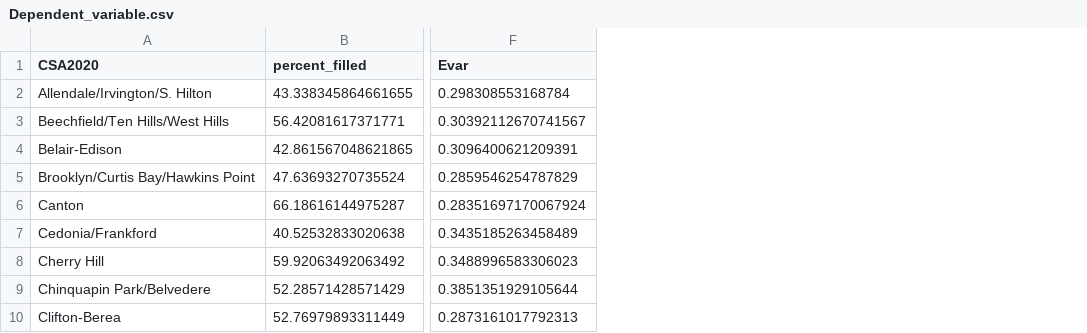
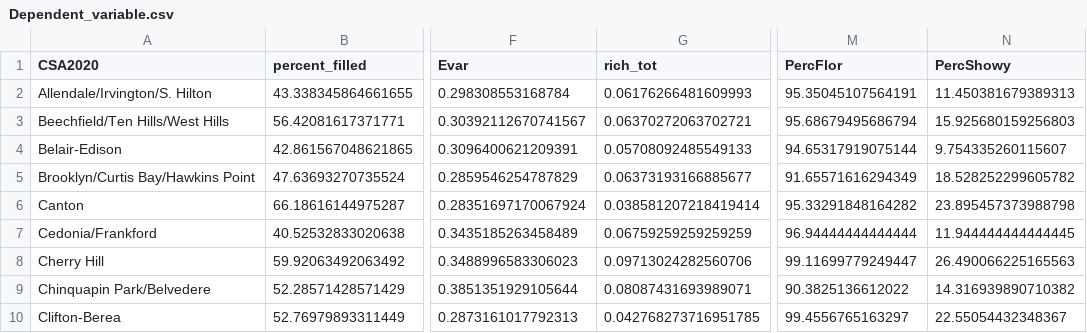
Before and after one commit to mavolio/BaltimoreStreetTreeProject, a CSV file: input_data/Dependent_variable.csv, drawn as a sheet; only a part is shown, gaps mark what is left out; the diff names each change by its address in the sheet, - before the commit and + after, or states it on an @@ line.

```diff
--- a/input_data/Dependent_variable.csv
+++ b/input_data/Dependent_variable.csv
+column G (rich_tot), rows 2-10: 0.06176266481609993 | 0.06370272063702721 | 0.05708092485549133 | 0.06373193166885677 | 0.038581207218419414 | 0.06759259259259259 | 0.09713024282560706 | 0.08087431693989071 | 0.042768273716951785
+column M (PercFlor), rows 2-10: 95.35045107564191 | 95.68679495686794 | 94.65317919075144 | 91.65571616294349 | 95.33291848164282 | 96.94444444444444 | 99.11699779249447 | 90.3825136612022 | 99.4556765163297
+column N (PercShowy), rows 2-10: 11.450381679389313 | 15.925680159256803 | 9.754335260115607 | 18.528252299605782 | 23.895457373988798 | 11.944444444444445 | 26.490066225165563 | 14.316939890710382 | 22.55054432348367
```
Also changed, not shown: 2 other files.
